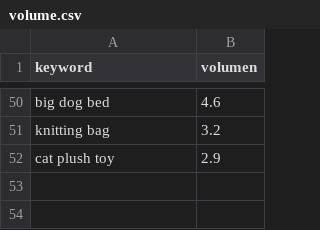
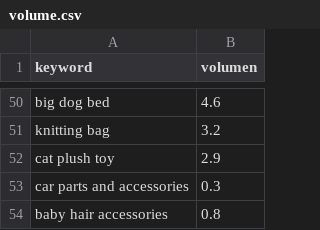
Before and after one commit to infoboy27/weaverslogistic, a CSV file: data/volume.csv, drawn as a sheet; only a part is shown, gaps mark what is left out; the diff names each change by its address in the sheet, - before the commit and + after, or states it on an @@ line.

```diff
--- a/data/volume.csv
+++ b/data/volume.csv
+row 53: car parts and accessories | 0.3
+row 54: baby hair accessories | 0.8
```
Also changed, not shown: data/discovery.csv, data/keywords.csv, 12 other files.
